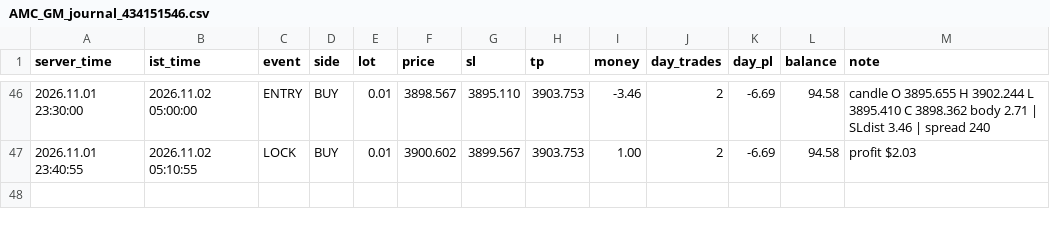
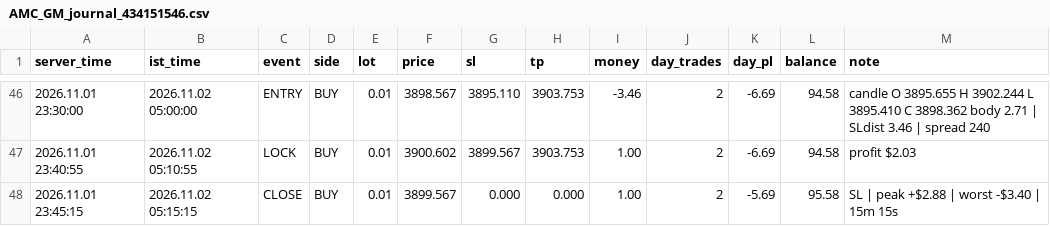
Before and after one commit to ankushchhajed7-cmd/INVESTOR-ID, a CSV file: data/434151546/AMC_GM_journal_434151546.csv, drawn as a sheet; only a part is shown, gaps mark what is left out; the diff names each change by its address in the sheet, - before the commit and + after, or states it on an @@ line.

Commit message:
journal AMC_GM_journal_434151546.csv

```diff
--- a/data/434151546/AMC_GM_journal_434151546.csv
+++ b/data/434151546/AMC_GM_journal_434151546.csv
+row 48: 2026.11.01 23:45:15 | 2026.11.02 05:15:15 | CLOSE | BUY | 0.01 | 3899.567 | 0.000 | 0.000 | 1.00 | 2 | -5.69 | 95.58 | SL | peak +$2.88 | worst -$3.40 | 15m 15s
```
